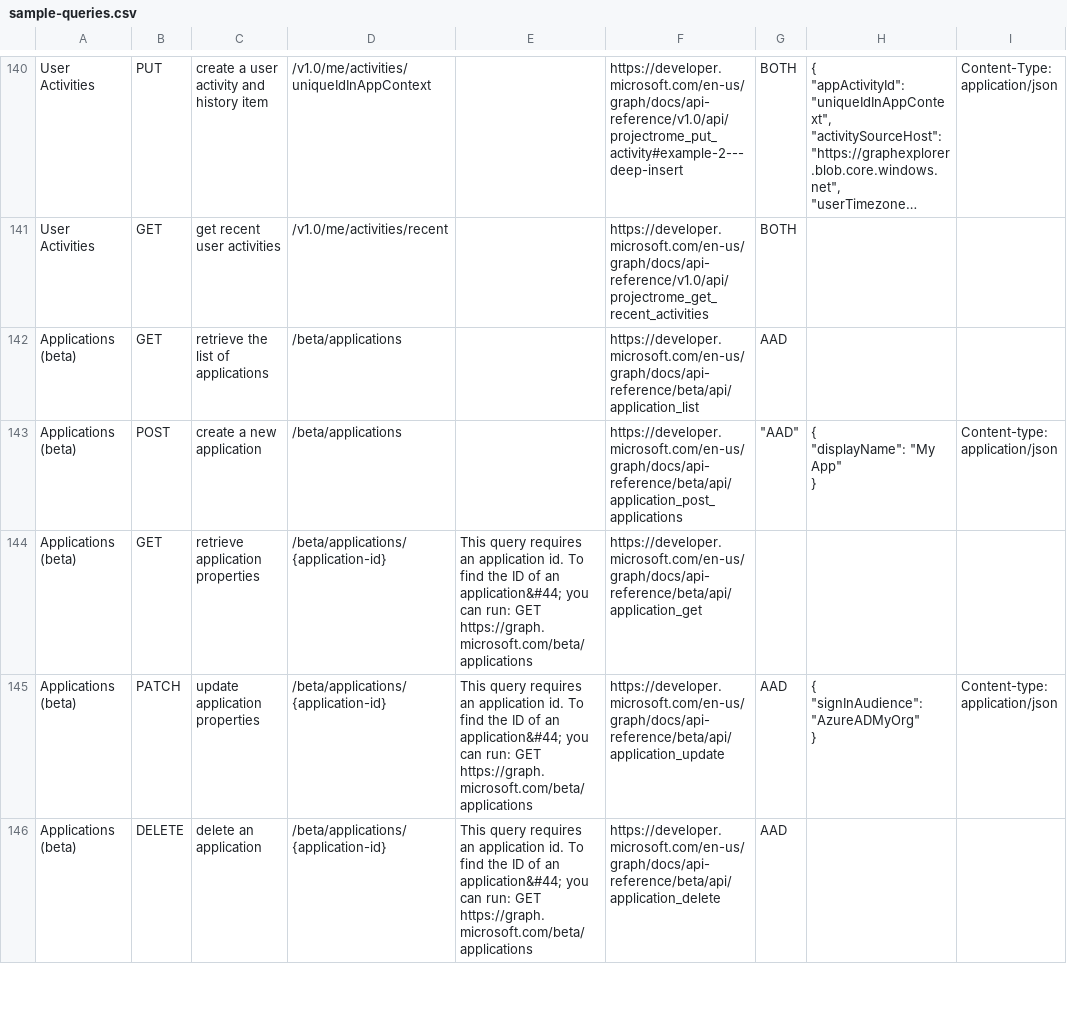
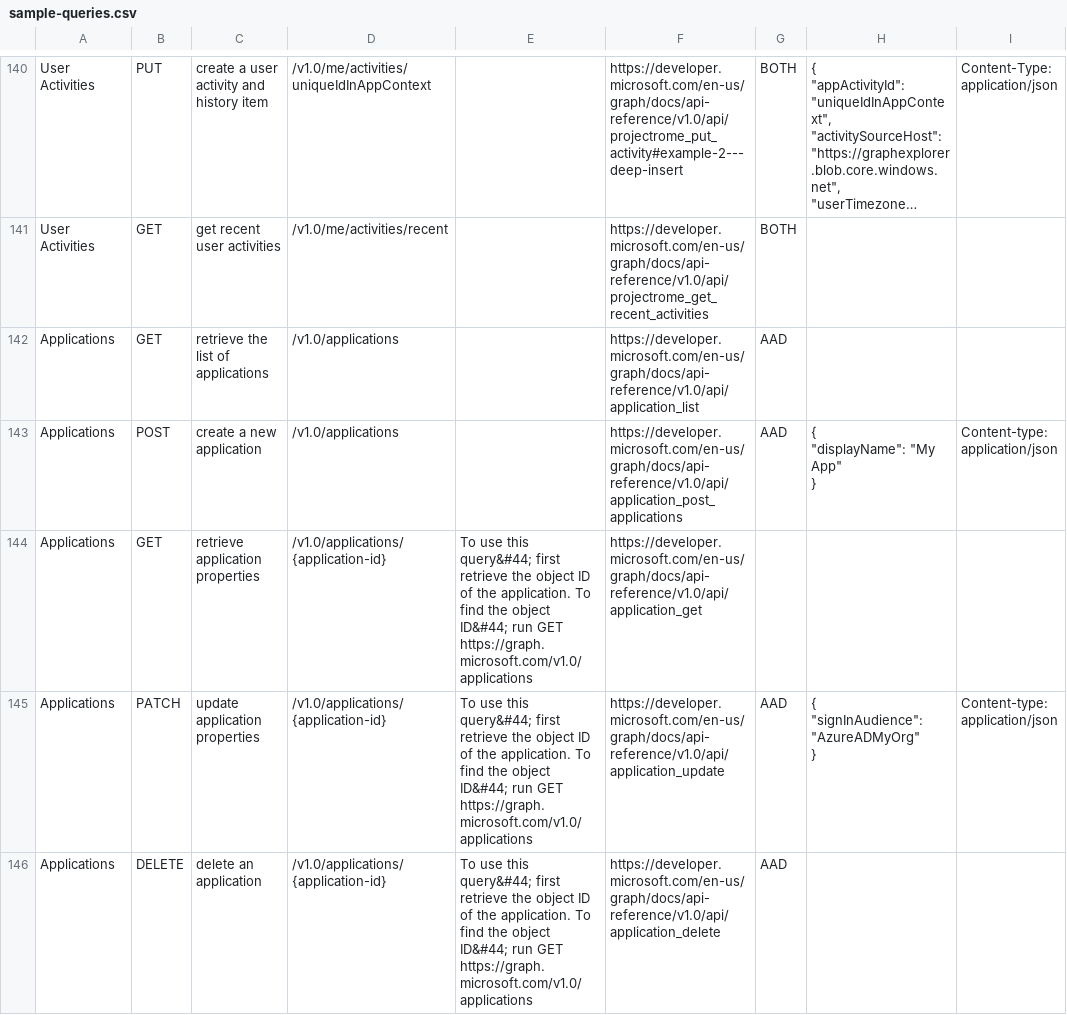
Before and after one commit to microsoftgraph/microsoft-graph-explorer, a CSV file: sample-queries.csv, drawn as a sheet; only a part is shown, gaps mark what is left out; long unchanged cells end in …; the diff covers the shown part only; the diff names each change by its address in the sheet, - before the commit and + after, or states it on an @@ line.

Commit message:
updates: Application API updates to v1.0  (#380)
* fix merge conflicts

* fix duplicates

* generate queries with appropriate tokens

```diff
--- a/sample-queries.csv
+++ b/sample-queries.csv
-A142:A146: Applications (beta)
+A142:A146: Applications
-D142:D143: /beta/applications
+D142:D143: /v1.0/applications
-F142: https://developer.microsoft.com/en-us/graph/docs/api-reference/beta/api/application_list
+F142: https://developer.microsoft.com/en-us/graph/docs/api-reference/v1.0/api/application_list
-F143: https://developer.microsoft.com/en-us/graph/docs/api-reference/beta/api/application_post_applications
+F143: https://developer.microsoft.com/en-us/graph/docs/api-reference/v1.0/api/application_post_applications
-G143: "AAD"
+G143: AAD
-D144:D146: /beta/applications/{application-id}
+D144:D146: /v1.0/applications/{application-id}
-E144:E146: This query requires an application id. To find the ID of an application&#44; you can run: GET https://graph.microsoft.com/beta/applications
+E144:E146: To use this query&#44; first retrieve the object ID of the application. To find the object ID&#44; run GET https://graph.microsoft.com/v1.0/applications
-F144: https://developer.microsoft.com/en-us/graph/docs/api-reference/beta/api/application_get
+F144: https://developer.microsoft.com/en-us/graph/docs/api-reference/v1.0/api/application_get
-F145: https://developer.microsoft.com/en-us/graph/docs/api-reference/beta/api/application_update
+F145: https://developer.microsoft.com/en-us/graph/docs/api-reference/v1.0/api/application_update
-F146: https://developer.microsoft.com/en-us/graph/docs/api-reference/beta/api/application_delete
+F146: https://developer.microsoft.com/en-us/graph/docs/api-reference/v1.0/api/application_delete
```
Also changed, not shown: 2 added rows and 8 edited cells elsewhere in this file, 6 other files.
